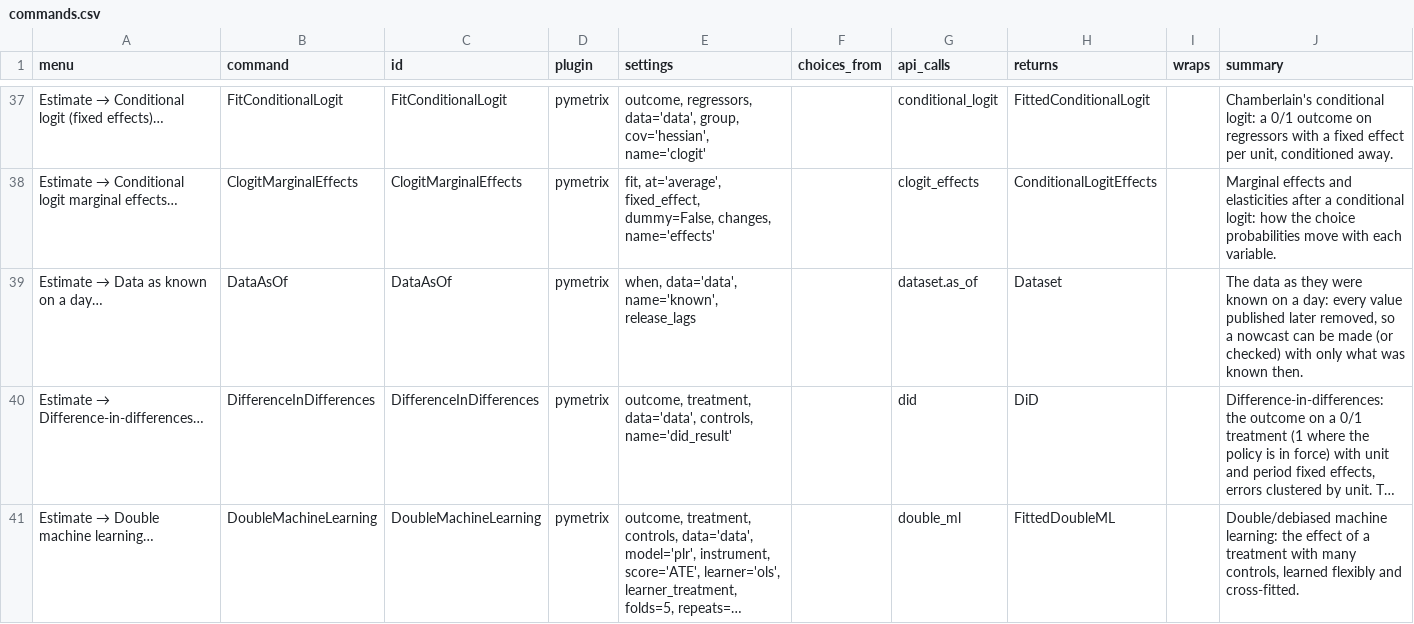
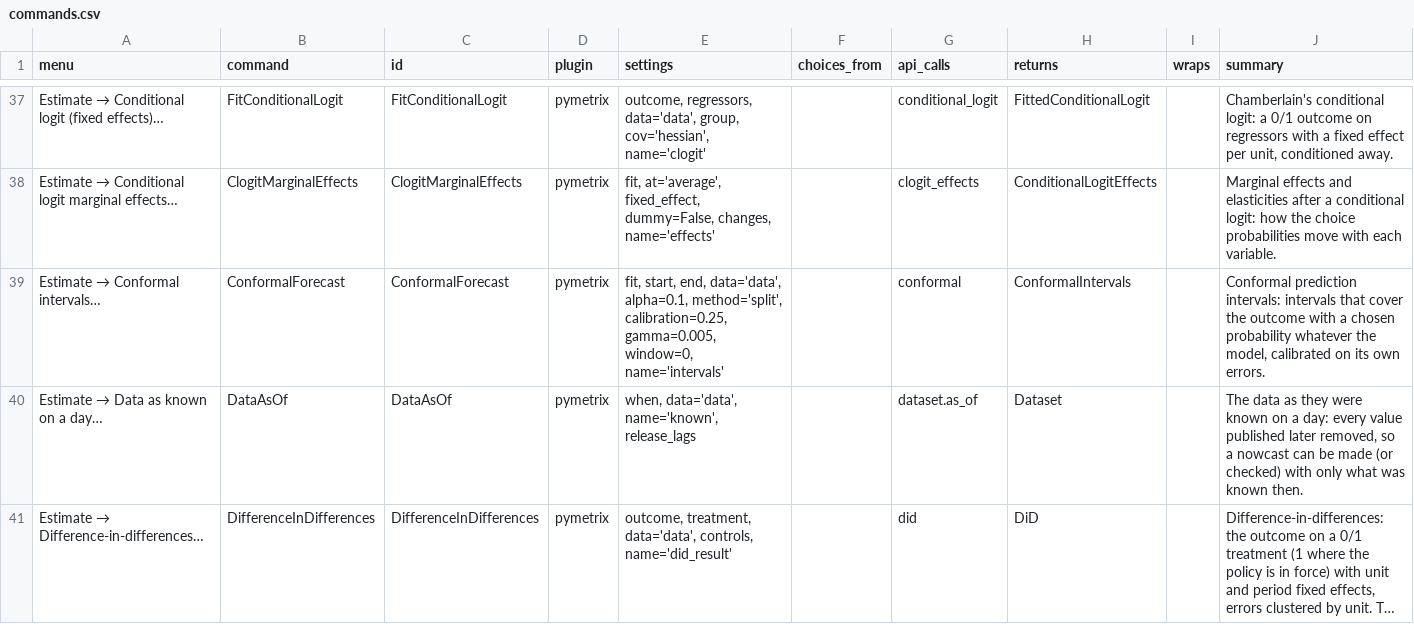
Before and after one commit to GeoffHeenan/pymetrix, a CSV file: docs/reference/commands.csv, drawn as a sheet; only a part is shown, gaps mark what is left out; the shorter side is filled out with more unchanged rows; long unchanged cells end in …; the diff covers the shown part only; the diff names each change by its address in the sheet, - before the commit and + after, or states it on an @@ line.

```diff
--- a/docs/reference/commands.csv
+++ b/docs/reference/commands.csv
+row 39: Estimate → Conformal intervals… | ConformalForecast | ConformalForecast | pymetrix | fit, start, end, data='data', alpha=0.1, method='split', calibration=0.25, gamma=0.005, window=0, name='intervals' |  | conformal | ConformalIntervals |  | Conformal prediction intervals: intervals that cover the outcome with a chosen probability whatever the model, calibrated on its own errors.
```
Also changed, not shown: 1 added row elsewhere in this file, docs/reference/calls.csv, docs/reference/library.csv, 13 other files.
